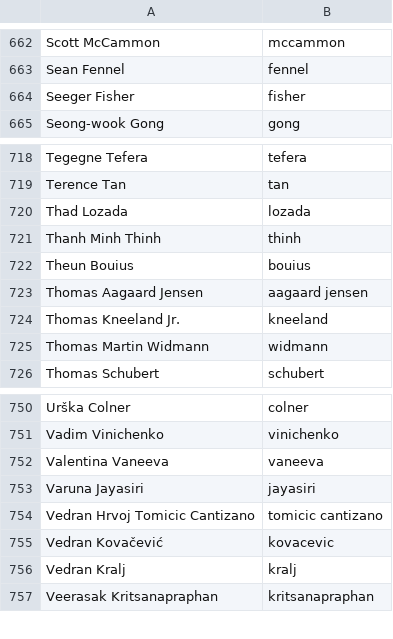
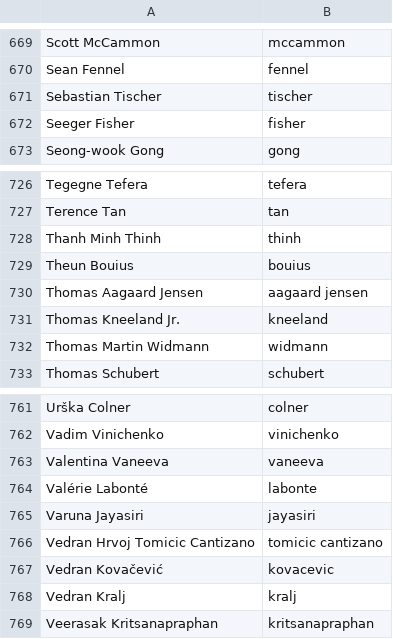
Before and after one commit to twse/random-stuff, a CSV file: names.csv, drawn as a sheet; only a part is shown, gaps mark what is left out; the diff covers the shown part only.

```diff
--- a/names.csv
+++ b/names.csv
@@ -663,2 +670,3 @@ Scott McCammon,mccammon
 Sean Fennel,fennel
+Sebastian Tischer,tischer
 Seeger Fisher,fisher
@@ -719,3 +727,2 @@ Tegegne Tefera,tefera
 Terence Tan,tan
-Thad Lozada,lozada
 Thanh Minh Thinh,thinh
@@ -752,2 +763,3 @@ Vadim Vinichenko,vinichenko
 Valentina Vaneeva,vaneeva
+Valérie Labonté,labonte
 Varuna Jayasiri,jayasiri
```
Also changed, not shown: 11 added rows elsewhere in this file.
